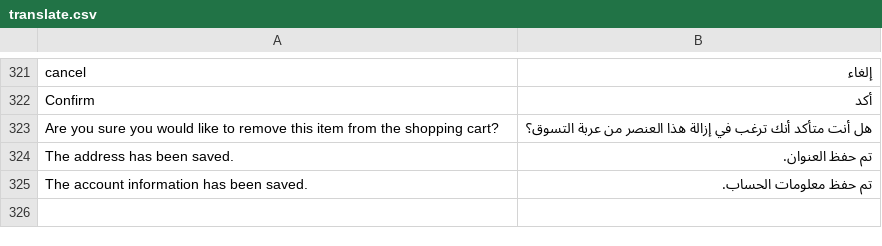
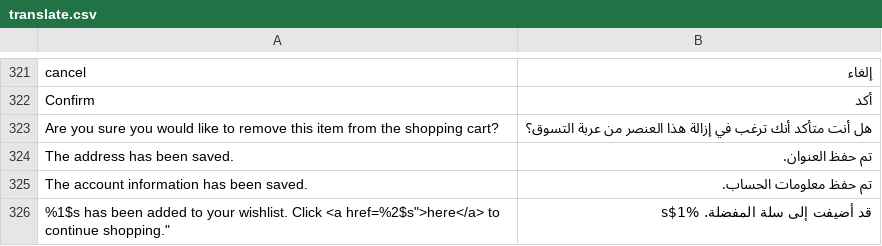
Before and after one commit to chkashif167/creo, a CSV file: app/design/frontend/base/default/locale/ar_SA/translate.csv, drawn as a sheet; only a part is shown, gaps mark what is left out; the diff names each change by its address in the sheet, - before the commit and + after, or states it on an @@ line.

Commit message:
whishlist translation done.

```diff
--- a/app/design/frontend/base/default/locale/ar_SA/translate.csv
+++ b/app/design/frontend/base/default/locale/ar_SA/translate.csv
+row 326: %1$s has been added to your wishlist. Click <a href=%2$s">here</a> to continue shopping." | قد أضيفت إلى سلة المفضلة. %1$s
```
Also changed, not shown: 55 other files.
